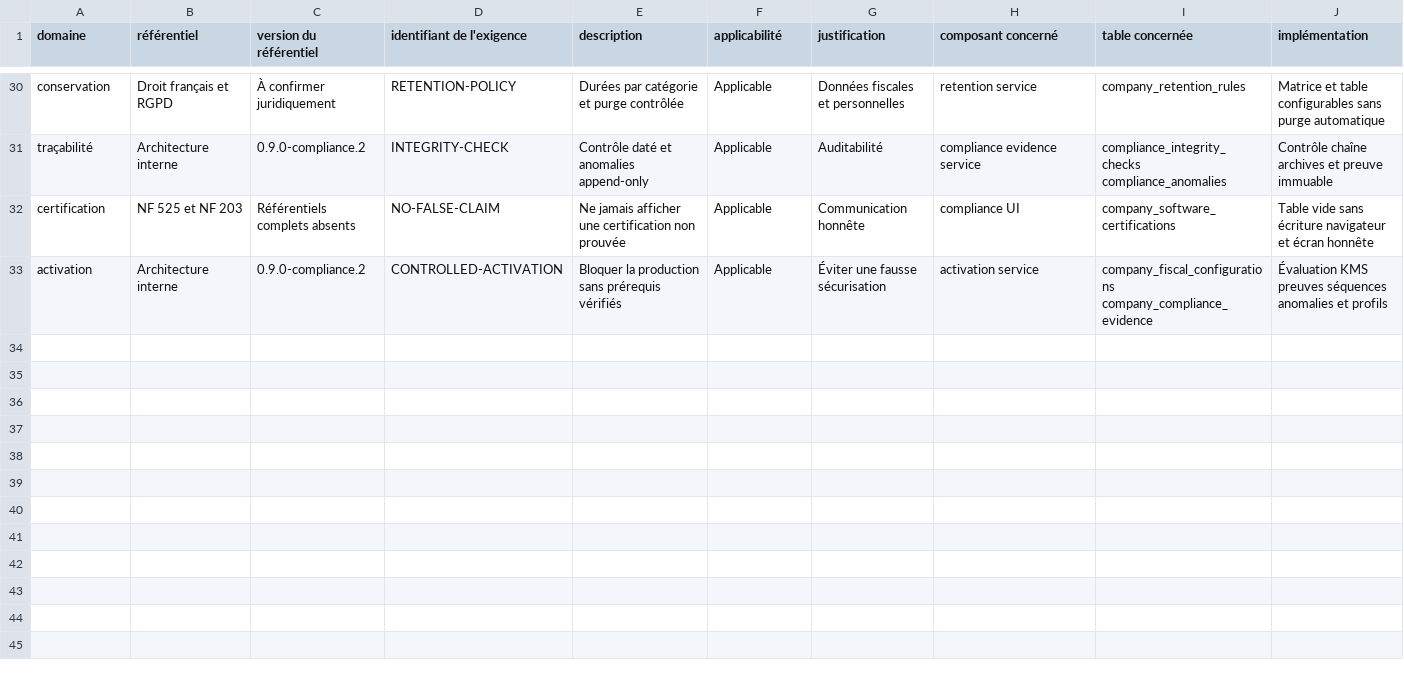
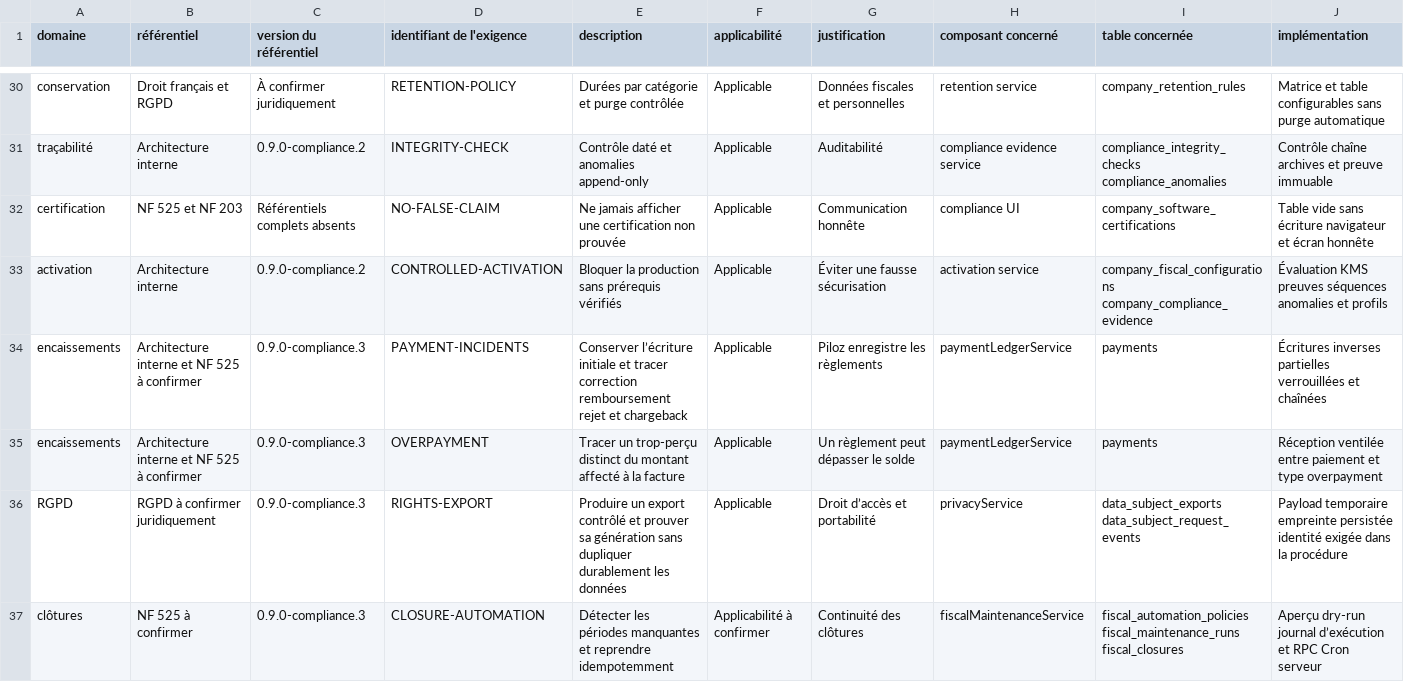
Before and after one commit to XanKan/PILOZ-APP, a CSV file: compliance/COMPLIANCE_MATRIX.csv, drawn as a sheet; only a part is shown, gaps mark what is left out; rows hold the shown columns only; the diff names each change by its address in the sheet, - before the commit and + after, or states it on an @@ line.

```diff
--- a/compliance/COMPLIANCE_MATRIX.csv
+++ b/compliance/COMPLIANCE_MATRIX.csv
+row 34: encaissements | Architecture interne et NF 525 à confirmer | 0.9.0-compliance.3 | PAYMENT-INCIDENTS | Conserver l’écriture initiale et tracer correction remboursement rejet et chargeback | Applicable | Piloz enregistre les règlements | paymentLedgerService | payments | Écritures inverses partielles verrouillées et chaînées
+row 35: encaissements | Architecture interne et NF 525 à confirmer | 0.9.0-compliance.3 | OVERPAYMENT | Tracer un trop-perçu distinct du montant affecté à la facture | Applicable | Un règlement peut dépasser le solde | paymentLedgerService | payments | Réception ventilée entre paiement et type overpayment
+row 36: RGPD | RGPD à confirmer juridiquement | 0.9.0-compliance.3 | RIGHTS-EXPORT | Produire un export contrôlé et prouver sa génération sans dupliquer durablement les données | Applicable | Droit d’accès et portabilité | privacyService | data_subject_exports data_subject_request_events | Payload temporaire empreinte persistée identité exigée dans la procédure
+row 37: clôtures | NF 525 à confirmer | 0.9.0-compliance.3 | CLOSURE-AUTOMATION | Détecter les périodes manquantes et reprendre idempotemment | Applicabilité à confirmer | Continuité des clôtures | fiscalMaintenanceService | fiscal_automation_policies fiscal_maintenance_runs fiscal_closures | Aperçu dry-run journal d’exécution et RPC Cron serveur
```
Also changed, not shown: 14 other files.
